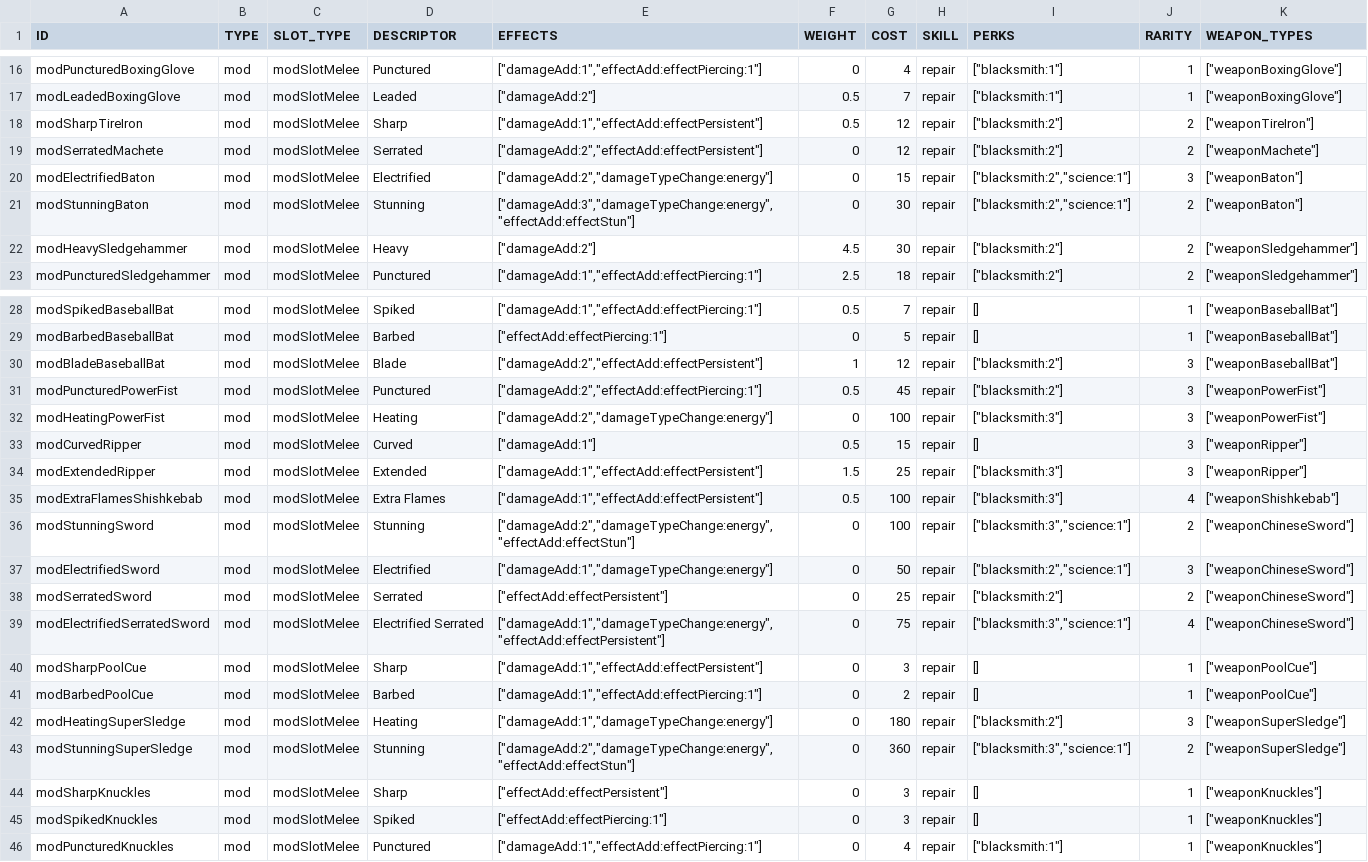
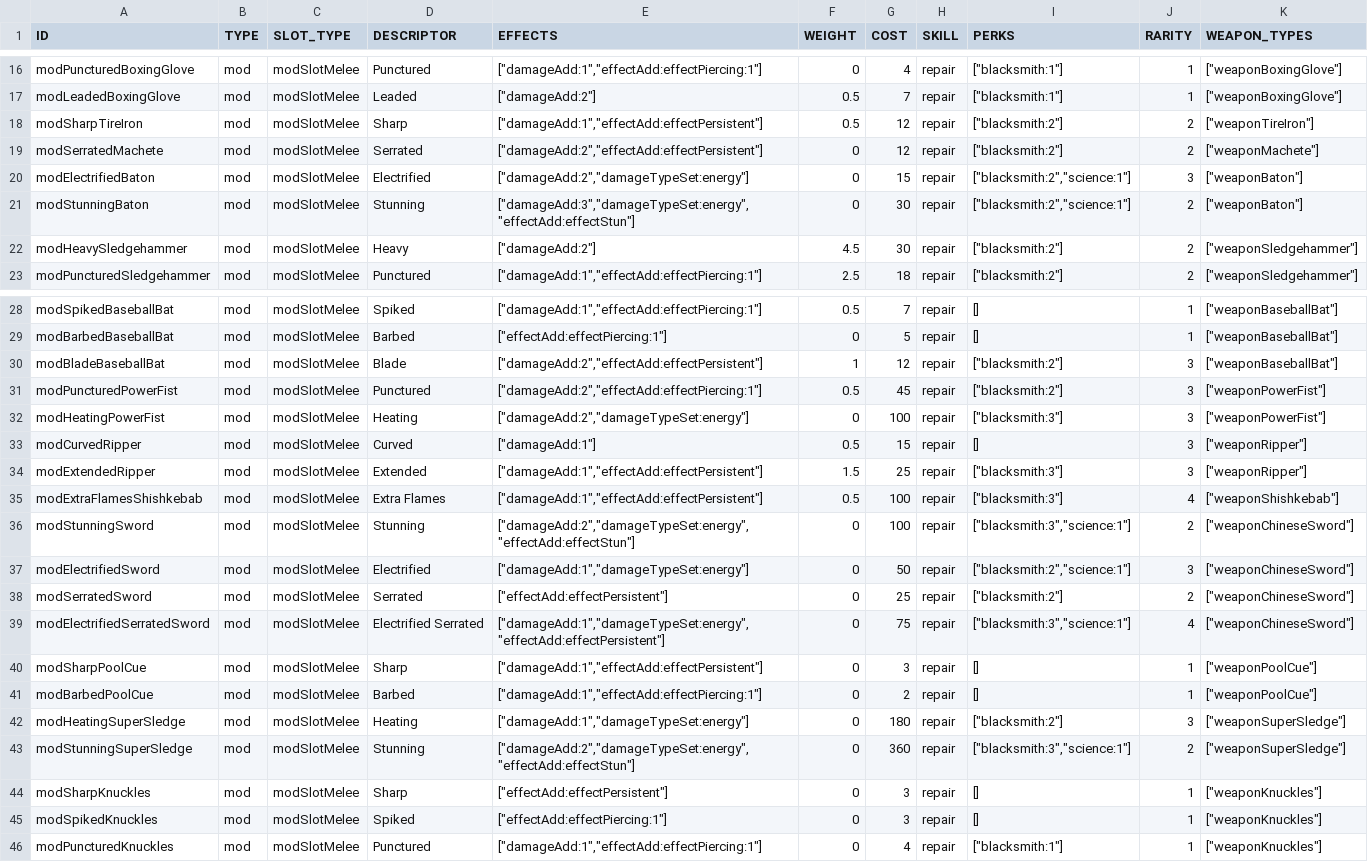
Before and after one commit to vittoema96/vittoema96.github.io, a CSV file: public/data/mods/meleeWeaponMods.csv, drawn as a sheet; only a part is shown, gaps mark what is left out.

```diff
--- a/public/data/mods/meleeWeaponMods.csv
+++ b/public/data/mods/meleeWeaponMods.csv
@@ -19,4 +19,4 @@ modSharpTireIron,mod,modSlotMelee,Sharp,"[""damageAdd:1"",""effectAdd:effectPers
 modSerratedMachete,mod,modSlotMelee,Serrated,"[""damageAdd:2"",""effectAdd:effectPersistent""]",0,12,repair,"[""blacksmith:2""]",2,"[""weaponMachete""]"
-modElectrifiedBaton,mod,modSlotMelee,Electrified,"[""damageAdd:2"",""damageTypeChange:energy""]",0,15,repair,"[""blacksmith:2"",""science:1""]",3,"[""weaponBaton""]"
-modStunningBaton,mod,modSlotMelee,Stunning,"[""damageAdd:3"",""damageTypeChange:energy"",""effectAdd:effectStun""]",0,30,repair,"[""blacksmith:2"",""science:1""]",2,"[""weaponBaton""]"
+modElectrifiedBaton,mod,modSlotMelee,Electrified,"[""damageAdd:2"",""damageTypeSet:energy""]",0,15,repair,"[""blacksmith:2"",""science:1""]",3,"[""weaponBaton""]"
+modStunningBaton,mod,modSlotMelee,Stunning,"[""damageAdd:3"",""damageTypeSet:energy"",""effectAdd:effectStun""]",0,30,repair,"[""blacksmith:2"",""science:1""]",2,"[""weaponBaton""]"
 modHeavySledgehammer,mod,modSlotMelee,Heavy,"[""damageAdd:2""]",4.5,30,repair,"[""blacksmith:2""]",2,"[""weaponSledgehammer""]"
@@ -31,3 +31,3 @@ modBladeBaseballBat,mod,modSlotMelee,Blade,"[""damageAdd:2"",""effectAdd:effectP
 modPuncturedPowerFist,mod,modSlotMelee,Punctured,"[""damageAdd:2"",""effectAdd:effectPiercing:1""]",0.5,45,repair,"[""blacksmith:2""]",3,"[""weaponPowerFist""]"
-modHeatingPowerFist,mod,modSlotMelee,Heating,"[""damageAdd:2"",""damageTypeChange:energy""]",0,100,repair,"[""blacksmith:3""]",3,"[""weaponPowerFist""]"
+modHeatingPowerFist,mod,modSlotMelee,Heating,"[""damageAdd:2"",""damageTypeSet:energy""]",0,100,repair,"[""blacksmith:3""]",3,"[""weaponPowerFist""]"
 modCurvedRipper,mod,modSlotMelee,Curved,"[""damageAdd:1""]",0.5,15,repair,[],3,"[""weaponRipper""]"
@@ -35,10 +35,10 @@ modExtendedRipper,mod,modSlotMelee,Extended,"[""damageAdd:1"",""effectAdd:effect
 modExtraFlamesShishkebab,mod,modSlotMelee,Extra Flames,"[""damageAdd:1"",""effectAdd:effectPersistent""]",0.5,100,repair,"[""blacksmith:3""]",4,"[""weaponShishkebab""]"
-modStunningSword,mod,modSlotMelee,Stunning,"[""damageAdd:2"",""damageTypeChange:energy"",""effectAdd:effectStun""]",0,100,repair,"[""blacksmith:3"",""science:1""]",2,"[""weaponChineseSword""]"
-modElectrifiedSword,mod,modSlotMelee,Electrified,"[""damageAdd:1"",""damageTypeChange:energy""]",0,50,repair,"[""blacksmith:2"",""science:1""]",3,"[""weaponChineseSword""]"
+modStunningSword,mod,modSlotMelee,Stunning,"[""damageAdd:2"",""damageTypeSet:energy"",""effectAdd:effectStun""]",0,100,repair,"[""blacksmith:3"",""science:1""]",2,"[""weaponChineseSword""]"
+modElectrifiedSword,mod,modSlotMelee,Electrified,"[""damageAdd:1"",""damageTypeSet:energy""]",0,50,repair,"[""blacksmith:2"",""science:1""]",3,"[""weaponChineseSword""]"
 modSerratedSword,mod,modSlotMelee,Serrated,"[""effectAdd:effectPersistent""]",0,25,repair,"[""blacksmith:2""]",2,"[""weaponChineseSword""]"
-modElectrifiedSerratedSword,mod,modSlotMelee,Electrified Serrated,"[""damageAdd:1"",""damageTypeChange:energy"",""effectAdd:effectPersistent""]",0,75,repair,"[""blacksmith:3"",""science:1""]",4,"[""weaponChineseSword""]"
+modElectrifiedSerratedSword,mod,modSlotMelee,Electrified Serrated,"[""damageAdd:1"",""damageTypeSet:energy"",""effectAdd:effectPersistent""]",0,75,repair,"[""blacksmith:3"",""science:1""]",4,"[""weaponChineseSword""]"
 modSharpPoolCue,mod,modSlotMelee,Sharp,"[""damageAdd:1"",""effectAdd:effectPersistent""]",0,3,repair,[],1,"[""weaponPoolCue""]"
 modBarbedPoolCue,mod,modSlotMelee,Barbed,"[""damageAdd:1"",""effectAdd:effectPiercing:1""]",0,2,repair,[],1,"[""weaponPoolCue""]"
-modHeatingSuperSledge,mod,modSlotMelee,Heating,"[""damageAdd:1"",""damageTypeChange:energy""]",0,180,repair,"[""blacksmith:2""]",3,"[""weaponSuperSledge""]"
-modStunningSuperSledge,mod,modSlotMelee,Stunning,"[""damageAdd:2"",""damageTypeChange:energy"",""effectAdd:effectStun""]",0,360,repair,"[""blacksmith:3"",""science:1""]",2,"[""weaponSuperSledge""]"
+modHeatingSuperSledge,mod,modSlotMelee,Heating,"[""damageAdd:1"",""damageTypeSet:energy""]",0,180,repair,"[""blacksmith:2""]",3,"[""weaponSuperSledge""]"
+modStunningSuperSledge,mod,modSlotMelee,Stunning,"[""damageAdd:2"",""damageTypeSet:energy"",""effectAdd:effectStun""]",0,360,repair,"[""blacksmith:3"",""science:1""]",2,"[""weaponSuperSledge""]"
 modSharpKnuckles,mod,modSlotMelee,Sharp,"[""effectAdd:effectPersistent""]",0,3,repair,[],1,"[""weaponKnuckles""]"
```
Also changed, not shown: public/data/mods/bigGunMods.csv, public/data/mods/energyWeaponMods.csv, 13 other files.
